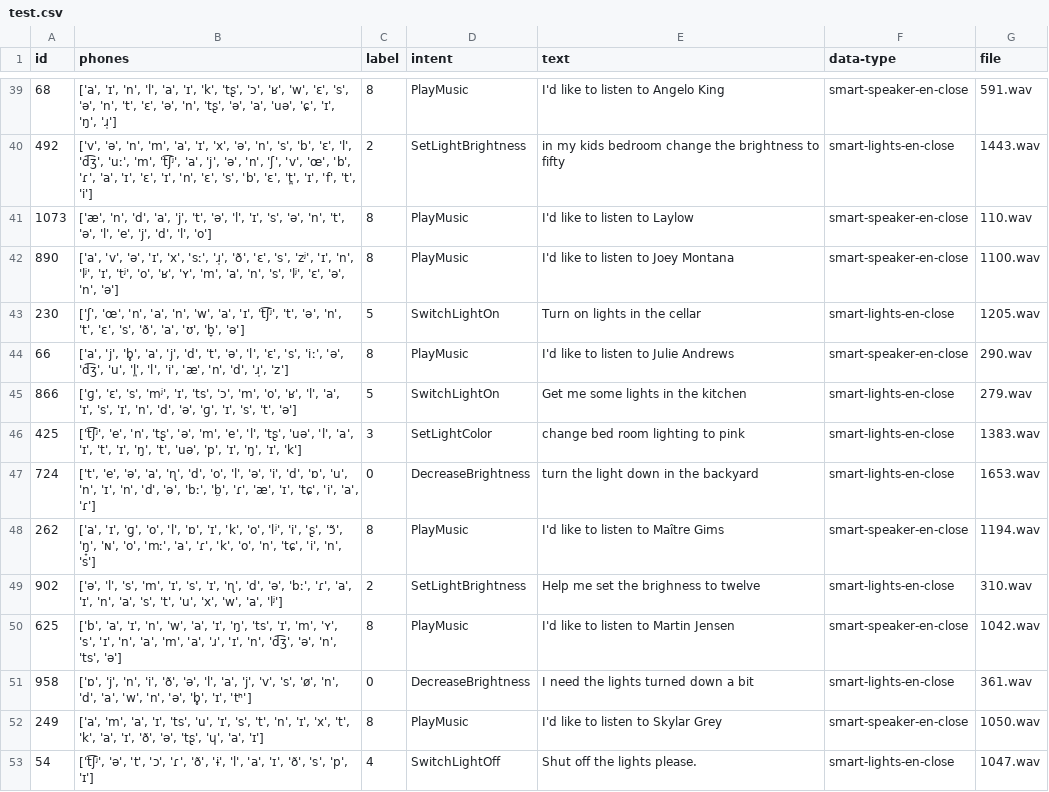
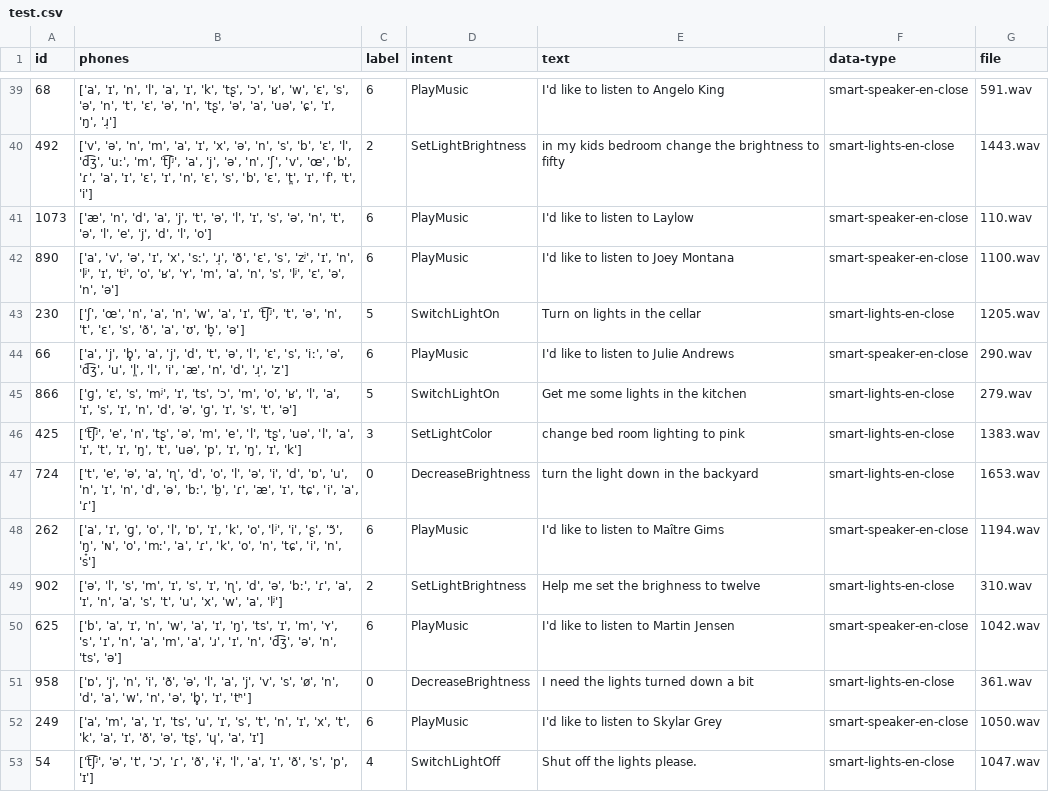
Before and after one commit to danielmonster/SLU-M-BERT, a CSV file: memory/enfr/en/test.csv, drawn as a sheet; only a part is shown, gaps mark what is left out; the diff covers the shown part only.

```diff
--- a/memory/enfr/en/test.csv
+++ b/memory/enfr/en/test.csv
@@ -39,7 +39,7 @@ id,phones,label,intent,text,data-type,file
-68,"['a', 'ɪ', 'n', 'l', 'a', 'ɪ', 'k', 'tʂ', 'ɔ', 'ʁ', 'w', 'ɛ', 's', 'ə', 'n', 't', 'ɛ', 'ə', 'n', 'tʂ', 'ə', 'a', 'uə', 'ɕ', 'ɪ', 'ŋ', 'ɹ̩']",8,PlayMusic,I'd like to listen to Angelo King,smart-speaker-en-close,591.wav
+68,"['a', 'ɪ', 'n', 'l', 'a', 'ɪ', 'k', 'tʂ', 'ɔ', 'ʁ', 'w', 'ɛ', 's', 'ə', 'n', 't', 'ɛ', 'ə', 'n', 'tʂ', 'ə', 'a', 'uə', 'ɕ', 'ɪ', 'ŋ', 'ɹ̩']",6,PlayMusic,I'd like to listen to Angelo King,smart-speaker-en-close,591.wav
 492,"['v', 'ə', 'n', 'm', 'a', 'ɪ', 'x', 'ə', 'n', 's', 'b', 'ɛ', 'l', 'd͡ʒ', 'uː', 'm', 't͡ʃʲ', 'a', 'j', 'ə', 'n', 'ʃ', 'v', 'œ', 'b', 'ɾ', 'a', 'ɪ', 'ɛ', 'ɪ', 'n', 'ɛ', 's', 'b', 'ɛ', 't̪', 'ɪ', 'f', 't', 'i']",2,SetLightBrightness,in my kids bedroom change the brightness to fifty,smart-lights-en-close,1443.wav
-1073,"['æ', 'n', 'd', 'a', 'j', 't', 'ə', 'l', 'ɪ', 's', 'ə', 'n', 't', 'ə', 'l', 'e', 'j', 'd', 'l', 'o']",8,PlayMusic,I'd like to listen to Laylow,smart-speaker-en-close,110.wav
-890,"['a', 'v', 'ə', 'ɪ', 'x', 'sː', 'ɹ̩', 'ð', 'ɛ', 's', 'zʲ', 'ɪ', 'n', 'lʲ', 'ɪ', 'tʲ', 'o', 'ʁ', 'ʏ', 'm', 'a', 'n', 's', 'lʲ', 'ɛ', 'ə', 'n', 'ə']",8,PlayMusic,I'd like to listen to Joey Montana,smart-speaker-en-close,1100.wav
+1073,"['æ', 'n', 'd', 'a', 'j', 't', 'ə', 'l', 'ɪ', 's', 'ə', 'n', 't', 'ə', 'l', 'e', 'j', 'd', 'l', 'o']",6,PlayMusic,I'd like to listen to Laylow,smart-speaker-en-close,110.wav
+890,"['a', 'v', 'ə', 'ɪ', 'x', 'sː', 'ɹ̩', 'ð', 'ɛ', 's', 'zʲ', 'ɪ', 'n', 'lʲ', 'ɪ', 'tʲ', 'o', 'ʁ', 'ʏ', 'm', 'a', 'n', 's', 'lʲ', 'ɛ', 'ə', 'n', 'ə']",6,PlayMusic,I'd like to listen to Joey Montana,smart-speaker-en-close,1100.wav
 230,"['ʃ', 'œ', 'n', 'a', 'n', 'w', 'a', 'ɪ', 't͡ʃʲ', 't', 'ə', 'n', 't', 'ɛ', 's', 'ð', 'a', 'ʊ', 'b̞', 'ə']",5,SwitchLightOn,Turn on lights in the cellar,smart-lights-en-close,1205.wav
-66,"['a', 'j', 'b̥', 'a', 'j', 'd', 't', 'ə', 'l', 'ɛ', 's', 'iː', 'ə', 'd͡ʒ', 'u', 'l̪', 'l', 'i', 'æ', 'n', 'd', 'ɹ̩', 'z']",8,PlayMusic,I'd like to listen to Julie Andrews,smart-speaker-en-close,290.wav
+66,"['a', 'j', 'b̥', 'a', 'j', 'd', 't', 'ə', 'l', 'ɛ', 's', 'iː', 'ə', 'd͡ʒ', 'u', 'l̪', 'l', 'i', 'æ', 'n', 'd', 'ɹ̩', 'z']",6,PlayMusic,I'd like to listen to Julie Andrews,smart-speaker-en-close,290.wav
 866,"['ɡ', 'ɛ', 's', 'mʲ', 'ɪ', 'ts', 'ɔ', 'm', 'o', 'ʁ', 'l', 'a', 'ɪ', 's', 'ɪ', 'n', 'd', 'ə', 'ɡ', 'ɪ', 's', 't', 'ə']",5,SwitchLightOn,Get me some lights in the kitchen,smart-lights-en-close,279.wav
@@ -47,7 +47,7 @@ id,phones,label,intent,text,data-type,file
 724,"['t', 'e', 'ə', 'a', 'ɳ', 'd', 'o', 'l', 'ə', 'i', 'd', 'ɒ', 'u', 'n', 'ɪ', 'n', 'd', 'ə', 'bː', 'b̤', 'ɾ', 'æ', 'ɪ', 'tɕ', 'i', 'a', 'ɾ']",0,DecreaseBrightness,turn the light down in the backyard,smart-lights-en-close,1653.wav
-262,"['a', 'ɪ', 'ɡ', 'o', 'l', 'ɒ', 'ɪ', 'k', 'o', 'lʲ', 'i', 'ʂ', 'ɔ̃', 'ŋ̟', 'ɴ', 'o', 'mː', 'a', 'ɾ', 'k', 'o', 'n', 'tɕ', 'i', 'n', 's']",8,PlayMusic,I'd like to listen to Maître Gims,smart-speaker-en-close,1194.wav
+262,"['a', 'ɪ', 'ɡ', 'o', 'l', 'ɒ', 'ɪ', 'k', 'o', 'lʲ', 'i', 'ʂ', 'ɔ̃', 'ŋ̟', 'ɴ', 'o', 'mː', 'a', 'ɾ', 'k', 'o', 'n', 'tɕ', 'i', 'n', 's']",6,PlayMusic,I'd like to listen to Maître Gims,smart-speaker-en-close,1194.wav
 902,"['ə', 'l', 's', 'm', 'ɪ', 's', 'ɪ', 'ɳ', 'd', 'ə', 'bː', 'ɾ', 'a', 'ɪ', 'n', 'a', 's', 't', 'u', 'x', 'w', 'a', 'lʲ']",2,SetLightBrightness,Help me set the brighness to twelve,smart-lights-en-close,310.wav
-625,"['b', 'a', 'ɪ', 'n', 'w', 'a', 'ɪ', 'ŋ', 'ts', 'ɪ', 'm', 'ʏ', 's', 'ɪ', 'n', 'a', 'm', 'a', 'ɹ', 'ɪ', 'n', 'd͡ʒ', 'ə', 'n', 'ts', 'ə']",8,PlayMusic,I'd like to listen to Martin Jensen,smart-speaker-en-close,1042.wav
+625,"['b', 'a', 'ɪ', 'n', 'w', 'a', 'ɪ', 'ŋ', 'ts', 'ɪ', 'm', 'ʏ', 's', 'ɪ', 'n', 'a', 'm', 'a', 'ɹ', 'ɪ', 'n', 'd͡ʒ', 'ə', 'n', 'ts', 'ə']",6,PlayMusic,I'd like to listen to Martin Jensen,smart-speaker-en-close,1042.wav
 958,"['ɒ', 'j', 'n', 'i', 'ð', 'ə', 'l', 'a', 'j', 'v', 's', 'ø', 'n', 'd', 'a', 'w', 'n', 'ə', 'b̥', 'ɪ', 'tʰ']",0,DecreaseBrightness,I need the lights turned down a bit,smart-lights-en-close,361.wav
-249,"['a', 'm', 'a', 'ɪ', 'ts', 'u', 'ɪ', 's', 't', 'n', 'ɪ', 'x', 't', 'k', 'a', 'ɪ', 'ð', 'ə', 'tʂ', 'ɥ', 'a', 'ɪ']",8,PlayMusic,I'd like to listen to Skylar Grey,smart-speaker-en-close,1050.wav
+249,"['a', 'm', 'a', 'ɪ', 'ts', 'u', 'ɪ', 's', 't', 'n', 'ɪ', 'x', 't', 'k', 'a', 'ɪ', 'ð', 'ə', 'tʂ', 'ɥ', 'a', 'ɪ']",6,PlayMusic,I'd like to listen to Skylar Grey,smart-speaker-en-close,1050.wav
 54,"['t͡ʃʲ', 'ə', 't', 'ɔ', 'ɾ', 'ð', 'ɨ', 'l', 'a', 'ɪ', 'ð', 's', 'p', 'ɪ']",4,SwitchLightOff,Shut off the lights please.,smart-lights-en-close,1047.wav
```
Also changed, not shown: 158 edited cells elsewhere in this file, memory/enfr/en/dev.csv, memory/enfr/en/train.csv, 16 other files.
